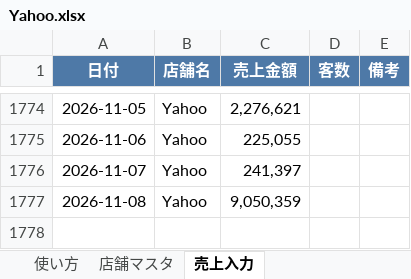
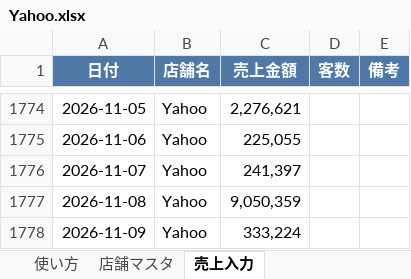
Before and after one commit to bossbossec-coder/bigboss-special-page, an Excel workbook: dashboard/data/incoming/Yahoo.xlsx, sheet 売上入力, drawn as a sheet; only a part is shown, gaps mark what is left out; values as stored, in another font and other column widths than the file's, no borders; the diff names each change by its address in the sheet, - before the commit and + after, or states it on an @@ line.

Commit message:
売上データ追加: Yahoo.xlsx

```diff
--- a/dashboard/data/incoming/Yahoo.xlsx (sheet 売上入力)
+++ b/dashboard/data/incoming/Yahoo.xlsx (sheet 売上入力)
+row 1778: 2026-11-09 | Yahoo | 333,224
```
